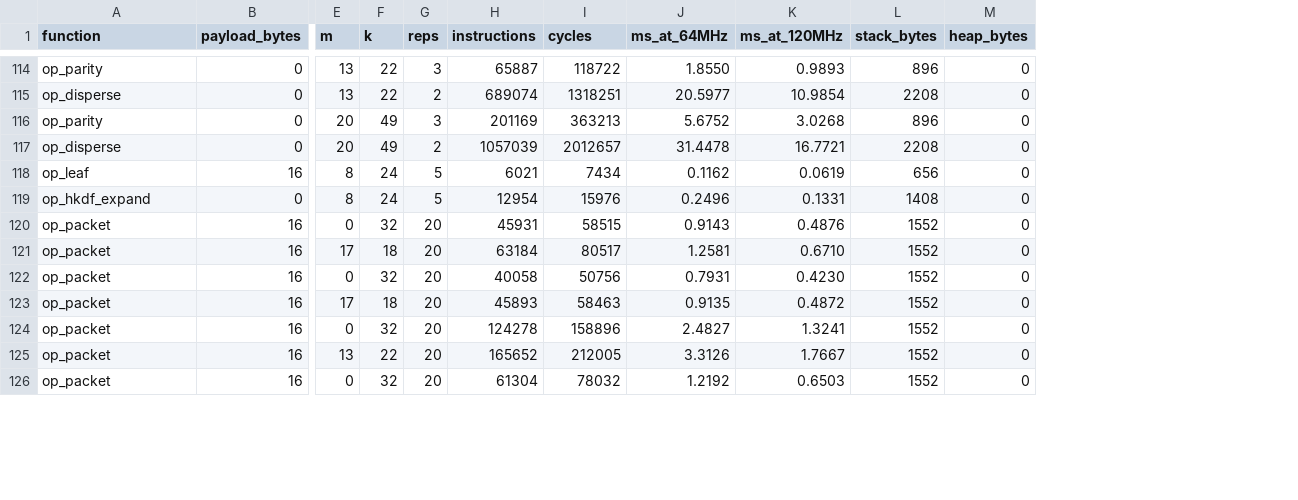
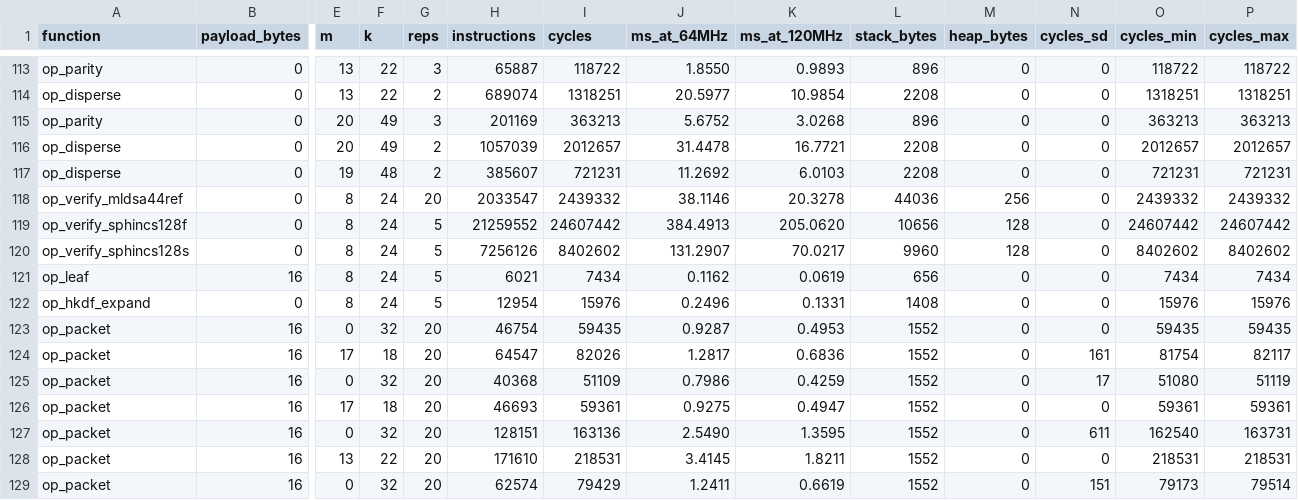
Before and after one commit to eldouh3030/QUILL, a CSV file: results/mcu-all.csv, drawn as a sheet; only a part is shown, gaps mark what is left out; addresses are those after the commit; rows hold the shown columns only; the diff covers the shown part only; the diff names each change by its address in the sheet, - before the commit and + after, or states it on an @@ line.

```diff
--- a/results/mcu-all.csv
+++ b/results/mcu-all.csv
+column N (cycles_sd), rows 113-116: all 0; rows 121-129: 0 | 0 | 0 | 161 | 17 | 0 | 611 | 0 | 151
+column O (cycles_min), rows 113-116: 118722 | 1318251 | 363213 | 2012657; rows 121-129: 7434 | 15976 | 59435 | 81754 | 51080 | 59361 | 162540 | 218531 | 79173
+column P (cycles_max), rows 113-116: 118722 | 1318251 | 363213 | 2012657; rows 121-129: 7434 | 15976 | 59435 | 82117 | 51119 | 59361 | 163731 | 218531 | 79514
+row 117: op_disperse | 0 | 19 | 48 | 2 | 385607 | 721231 | 11.2692 | 6.0103 | 2208 | 0 | 0 | 721231 | 721231
+row 118: op_verify_mldsa44ref | 0 | 8 | 24 | 20 | 2033547 | 2439332 | 38.1146 | 20.3278 | 44036 | 256 | 0 | 2439332 | 2439332
+row 119: op_verify_sphincs128f | 0 | 8 | 24 | 5 | 21259552 | 24607442 | 384.4913 | 205.0620 | 10656 | 128 | 0 | 24607442 | 24607442
+row 120: op_verify_sphincs128s | 0 | 8 | 24 | 5 | 7256126 | 8402602 | 131.2907 | 70.0217 | 9960 | 128 | 0 | 8402602 | 8402602
-H123 (instructions): 45931
+H123 (instructions): 46754
-I123 (cycles): 58515
+I123 (cycles): 59435
-J123 (ms_at_64MHz): 0.9143
+J123 (ms_at_64MHz): 0.9287
-K123 (ms_at_120MHz): 0.4876
+K123 (ms_at_120MHz): 0.4953
-H124 (instructions): 63184
+H124 (instructions): 64547
-I124 (cycles): 80517
+I124 (cycles): 82026
-J124 (ms_at_64MHz): 1.2581
+J124 (ms_at_64MHz): 1.2817
-K124 (ms_at_120MHz): 0.6710
+K124 (ms_at_120MHz): 0.6836
-H125 (instructions): 40058
+H125 (instructions): 40368
-I125 (cycles): 50756
+I125 (cycles): 51109
-J125 (ms_at_64MHz): 0.7931
+J125 (ms_at_64MHz): 0.7986
-K125 (ms_at_120MHz): 0.4230
+K125 (ms_at_120MHz): 0.4259
-H126 (instructions): 45893
+H126 (instructions): 46693
-I126 (cycles): 58463
+I126 (cycles): 59361
-J126 (ms_at_64MHz): 0.9135
+J126 (ms_at_64MHz): 0.9275
-K126 (ms_at_120MHz): 0.4872
+K126 (ms_at_120MHz): 0.4947
-H127 (instructions): 124278
+H127 (instructions): 128151
-I127 (cycles): 158896
+I127 (cycles): 163136
-J127 (ms_at_64MHz): 2.4827
+J127 (ms_at_64MHz): 2.5490
-K127 (ms_at_120MHz): 1.3241
+K127 (ms_at_120MHz): 1.3595
-H128 (instructions): 165652
+H128 (instructions): 171610
-I128 (cycles): 212005
+I128 (cycles): 218531
-J128 (ms_at_64MHz): 3.3126
+J128 (ms_at_64MHz): 3.4145
-K128 (ms_at_120MHz): 1.7667
+K128 (ms_at_120MHz): 1.8211
-H129 (instructions): 61304
+H129 (instructions): 62574
-I129 (cycles): 78032
+I129 (cycles): 79429
-J129 (ms_at_64MHz): 1.2192
+J129 (ms_at_64MHz): 1.2411
-K129 (ms_at_120MHz): 0.6503
+K129 (ms_at_120MHz): 0.6619
```
Also changed, not shown: 1 removed row and 69 edited cells elsewhere in this file, results-laptop/primitives.csv, results/mcu-extra.csv, 26 other files.
